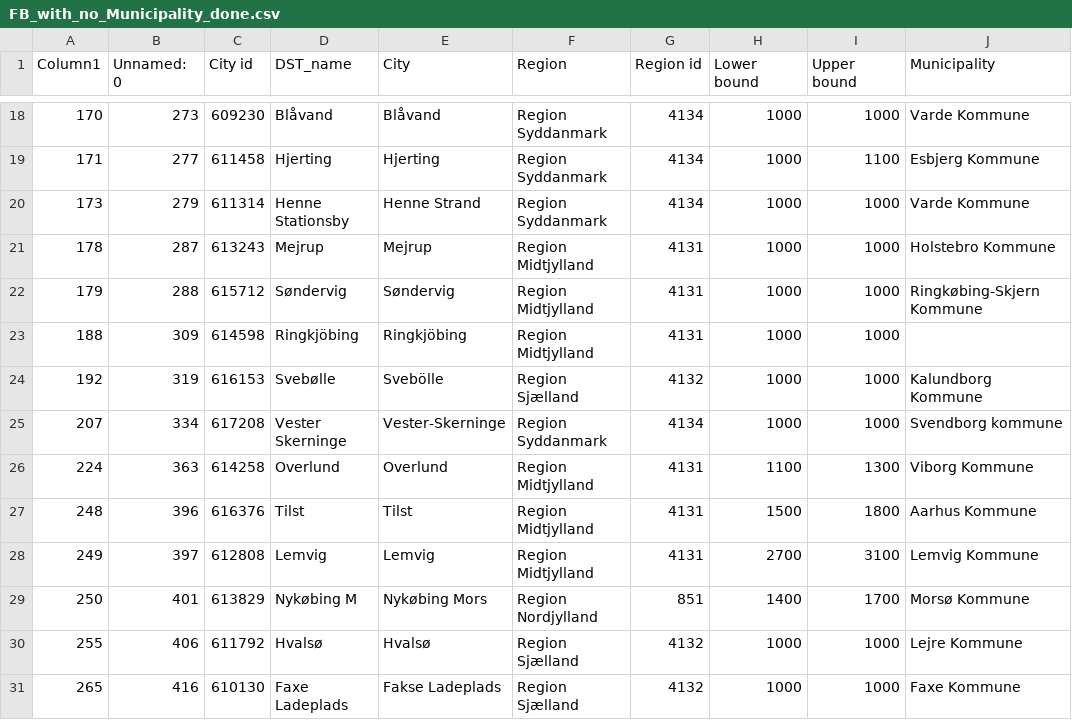
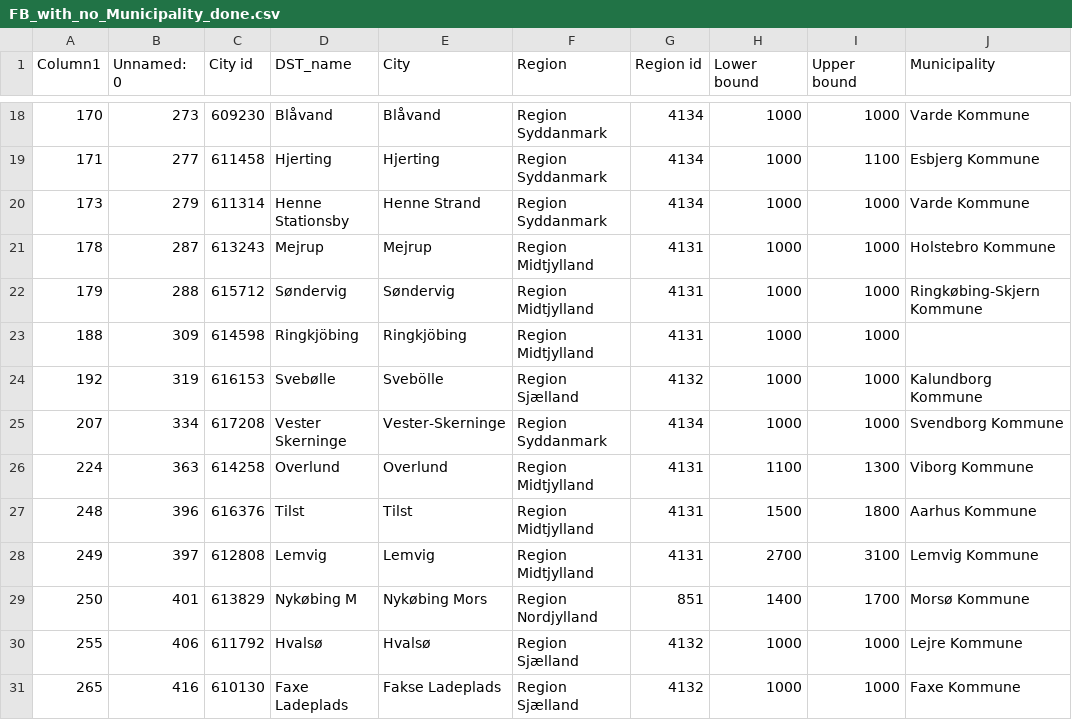
Before and after one commit to jacdals97/EV_Project, a CSV file: helpers/FB_with_no_Municipality_done.csv, drawn as a sheet; only a part is shown, gaps mark what is left out.

Commit message:
Final data upload

```diff
--- a/helpers/FB_with_no_Municipality_done.csv
+++ b/helpers/FB_with_no_Municipality_done.csv
@@ -24,3 +24,3 @@
 192;319;616153;Svebølle;Svebölle;Region Sjælland;4132;1000;1000;Kalundborg Kommune
-207;334;617208;Vester Skerninge;Vester-Skerninge;Region Syddanmark;4134;1000;1000;Svendborg kommune
+207;334;617208;Vester Skerninge;Vester-Skerninge;Region Syddanmark;4134;1000;1000;Svendborg Kommune
 224;363;614258;Overlund;Overlund;Region Midtjylland;4131;1100;1300;Viborg Kommune
```
Also changed, not shown: helpers/cities_in_multiple_municipalities_done.csv, 8 other files.
